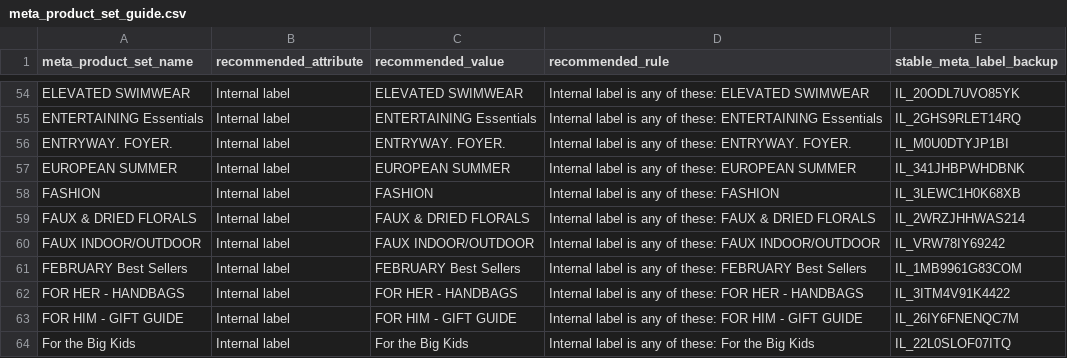
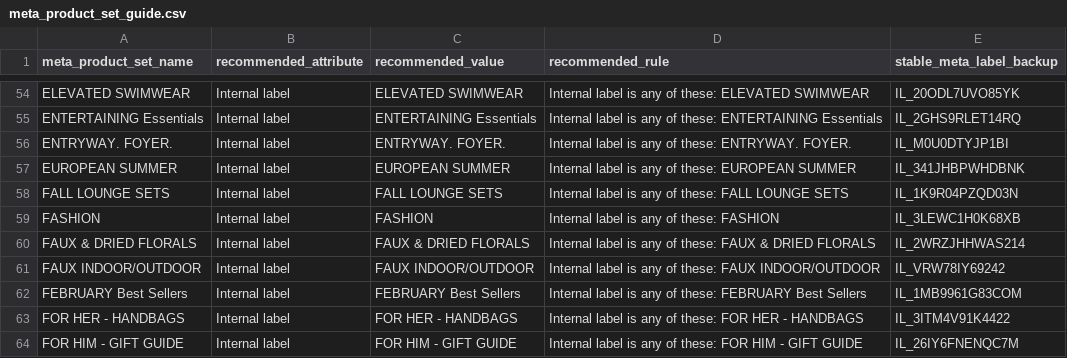
Before and after one commit to Berkeleycodingmomma/hillary-meta-catalog, a CSV file: reports/meta_product_set_guide.csv, drawn as a sheet; only a part is shown, gaps mark what is left out; the shorter side is filled out with more unchanged rows; the diff names each change by its address in the sheet, - before the commit and + after, or states it on an @@ line.

```diff
--- a/reports/meta_product_set_guide.csv
+++ b/reports/meta_product_set_guide.csv
+row 58: FALL LOUNGE SETS | Internal label | FALL LOUNGE SETS | Internal label is any of these: FALL LOUNGE SETS | IL_1K9R04PZQD03N
```
Also changed, not shown: config/idea_list_registry.csv, reports/approved_lists_resolved.csv, 9 other files.
